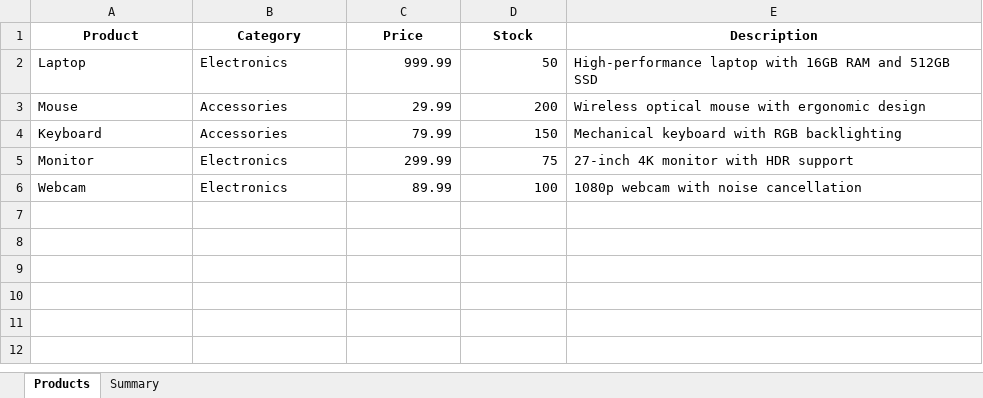
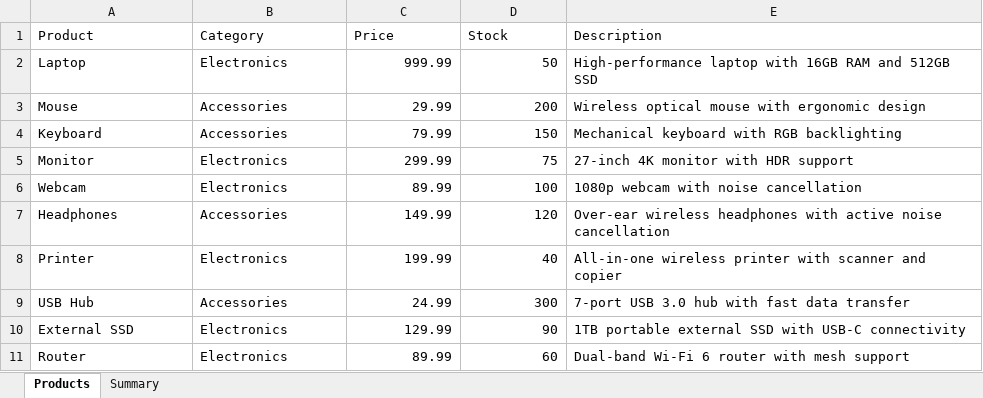
Before and after one commit to mlbala/rag-bootcamp, an Excel workbook: data/raw/structured_files/inventory.xlsx, sheet Products, drawn as a sheet; values as stored, in another font and other column widths than the file's, no borders; the diff names each change by its address in the sheet, - before the commit and + after, or states it on an @@ line.

Commit message:
csv excel parsing notebooks added

```diff
--- a/data/raw/structured_files/inventory.xlsx (sheet Products)
+++ b/data/raw/structured_files/inventory.xlsx (sheet Products)
@@ A1:E1 bold: on → off, alignment: center → left @@
+row 7: Headphones | Accessories | 149.99 | 120 | Over-ear wireless headphones with active noise cancellation
+row 8: Printer | Electronics | 199.99 | 40 | All-in-one wireless printer with scanner and copier
+row 9: USB Hub | Accessories | 24.99 | 300 | 7-port USB 3.0 hub with fast data transfer
+row 10: External SSD | Electronics | 129.99 | 90 | 1TB portable external SSD with USB-C connectivity
+row 11: Router | Electronics | 89.99 | 60 | Dual-band Wi-Fi 6 router with mesh support
```
Also changed, not shown: sheet Summary, 5 other files.
